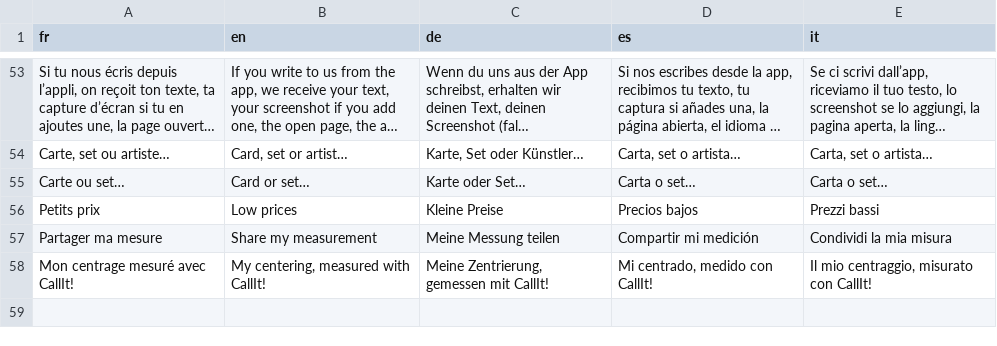
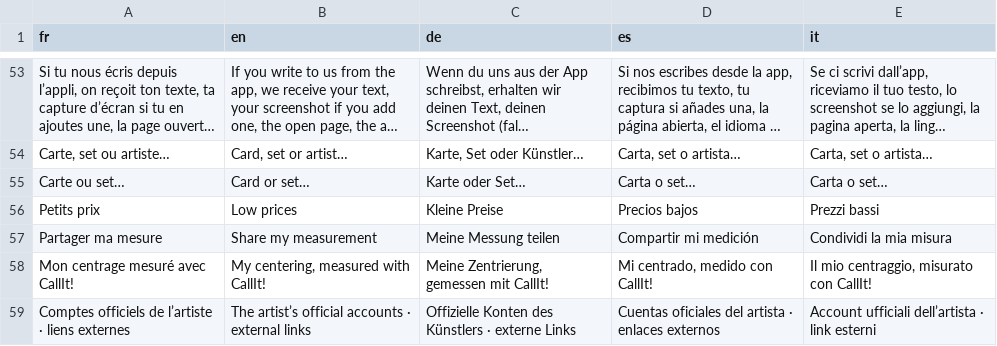
Before and after one commit to blevdosmiles/callit, a TSV file: i18n/textes-10.tsv, drawn as a sheet; only a part is shown, gaps mark what is left out; long unchanged cells end in ….

```diff
--- a/i18n/textes-10.tsv
+++ b/i18n/textes-10.tsv
@@ -58 +58,2 @@ Partager ma mesure	Share my measurement	Meine Messung teilen	Compartir mi medici
 Mon centrage mesuré avec CallIt!	My centering, measured with CallIt!	Meine Zentrierung, gemessen mit CallIt!	Mi centrado, medido con CallIt!	Il mio centraggio, misurato con CallIt!
+Comptes officiels de l’artiste · liens externes	The artist’s official accounts · external links	Offizielle Konten des Künstlers · externe Links	Cuentas oficiales del artista · enlaces externos	Account ufficiali dell’artista · link esterni
```
Also changed, not shown: 7 other files.
